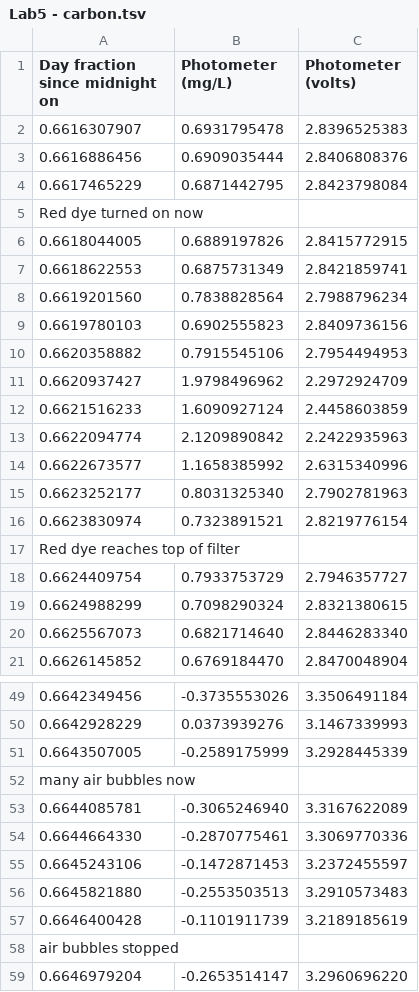
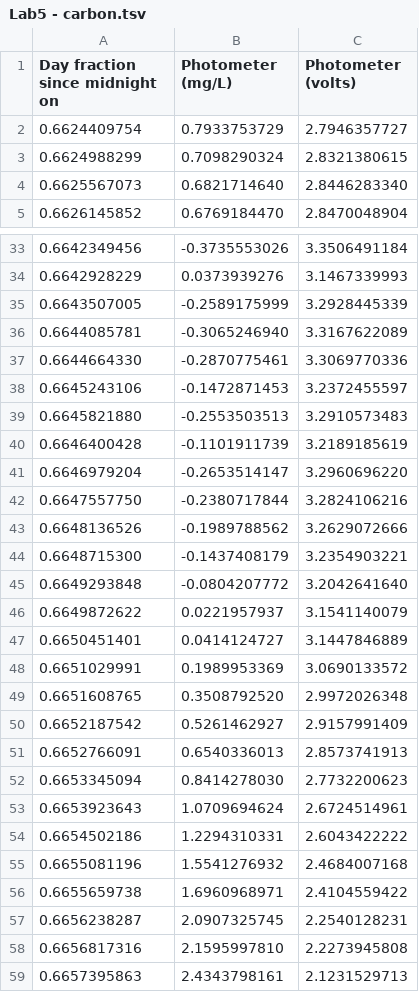
Before and after one commit to Emily-Wood/CEE4530, a TSV file: Lab5 - carbon.tsv, drawn as a sheet; only a part is shown, gaps mark what is left out; the shorter side is filled out with more unchanged rows.

Commit message:
Update Lab5 - carbon.tsv

```diff
--- a/Lab5 - carbon.tsv
+++ b/Lab5 - carbon.tsv
@@ -1,18 +1,2 @@
 Day fraction since midnight on 	Photometer (mg/L)	Photometer (volts)
-0.6616307907	0.6931795478	2.8396525383
-0.6616886456	0.6909035444	2.8406808376
-0.6617465229	0.6871442795	2.8423798084
-Red dye turned on now
-0.6618044005	0.6889197826	2.8415772915
-0.6618622553	0.6875731349	2.8421859741
-0.6619201560	0.7838828564	2.7988796234
-0.6619780103	0.6902555823	2.8409736156
-0.6620358882	0.7915545106	2.7954494953
-0.6620937427	1.9798496962	2.2972924709
-0.6621516233	1.6090927124	2.4458603859
-0.6622094774	2.1209890842	2.2422935963
-0.6622673577	1.1658385992	2.6315340996
-0.6623252177	0.8031325340	2.7902781963
-0.6623830974	0.7323891521	2.8219776154
-Red dye reaches top of filter
 0.6624409754	0.7933753729	2.7946357727
@@ -51,3 +35,2 @@ Red dye reaches top of filter
 0.6643507005	-0.2589175999	3.2928445339
-many air bubbles now
 0.6644085781	-0.3065246940	3.3167622089
@@ -57,3 +40,2 @@ many air bubbles now
 0.6646400428	-0.1101911739	3.2189185619
-air bubbles stopped
 0.6646979204	-0.2653514147	3.2960696220
```
